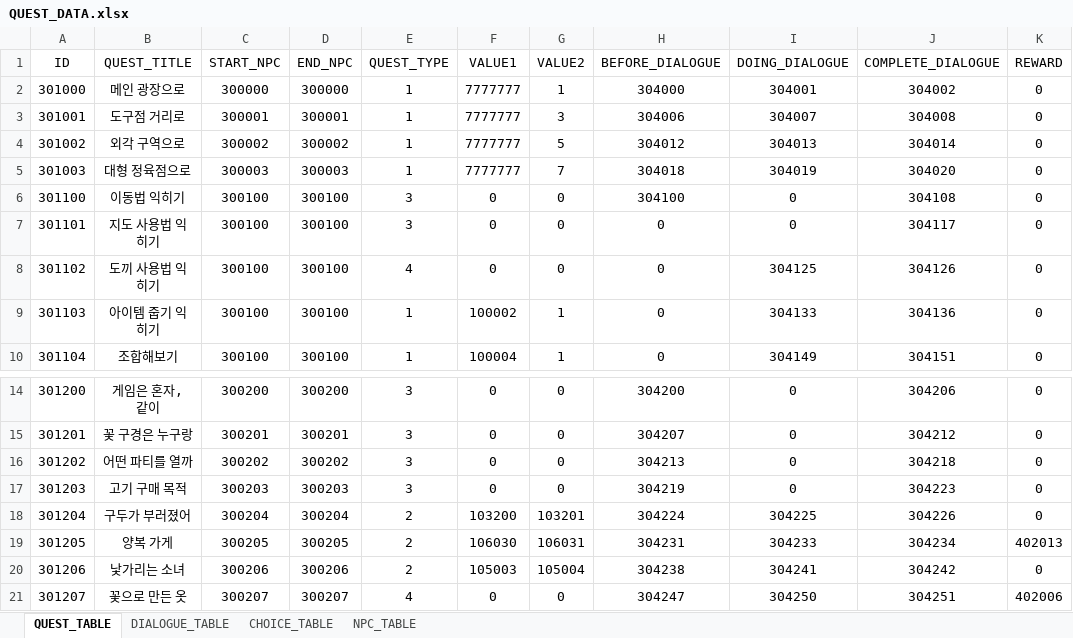
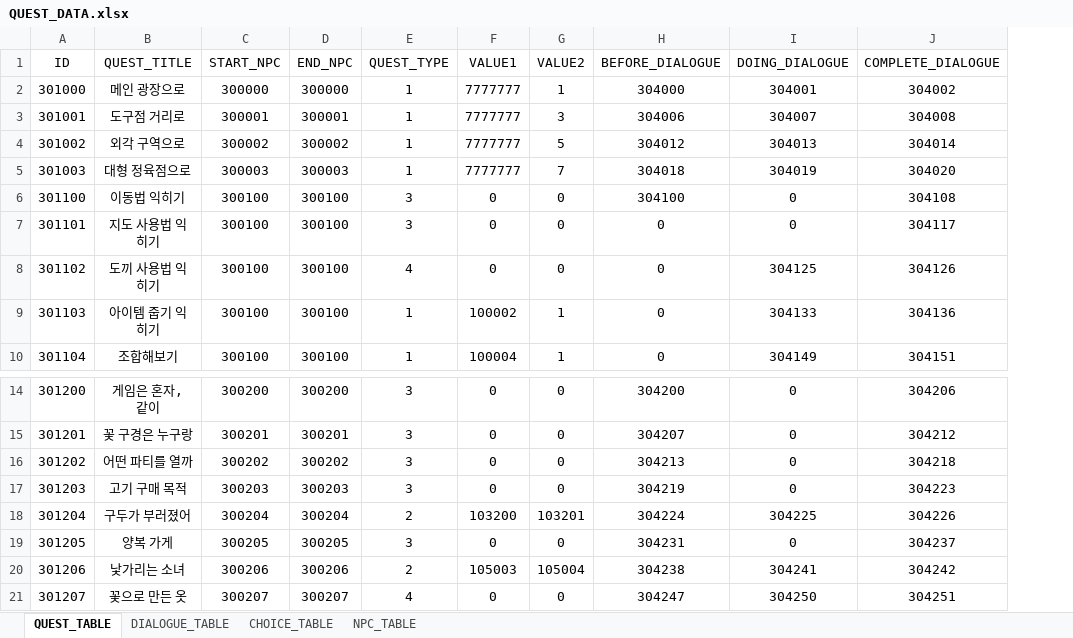
Before and after one commit to Meta3thProject/Project_S, an Excel workbook: Project_S/Assets/_JSH/Data/QUEST_DATA.xlsx, sheet QUEST_TABLE, drawn as a sheet; only a part is shown, gaps mark what is left out; values as stored, in another font and other column widths than the file's, no borders; the diff names each change by its address in the sheet, - before the commit and + after, or states it on an @@ line.

```diff
--- a/Project_S/Assets/_JSH/Data/QUEST_DATA.xlsx (sheet QUEST_TABLE)
+++ b/Project_S/Assets/_JSH/Data/QUEST_DATA.xlsx (sheet QUEST_TABLE)
-column K (REWARD), rows 2-10: all 0; rows 14-21: 0 | 0 | 0 | 0 | 0 | 402013 | 0 | 402006
-E19 (QUEST_TYPE): 2
+E19 (QUEST_TYPE): 3
-F19 (VALUE1): 106030
+F19 (VALUE1): 0
-G19 (VALUE2): 106031
+G19 (VALUE2): 0
-I19 (DOING_DIALOGUE): 304233
+I19 (DOING_DIALOGUE): 0
-J19 (COMPLETE_DIALOGUE): 304234
+J19 (COMPLETE_DIALOGUE): 304237
```
Also changed, not shown: sheet DIALOGUE_TABLE, 10 other files.
